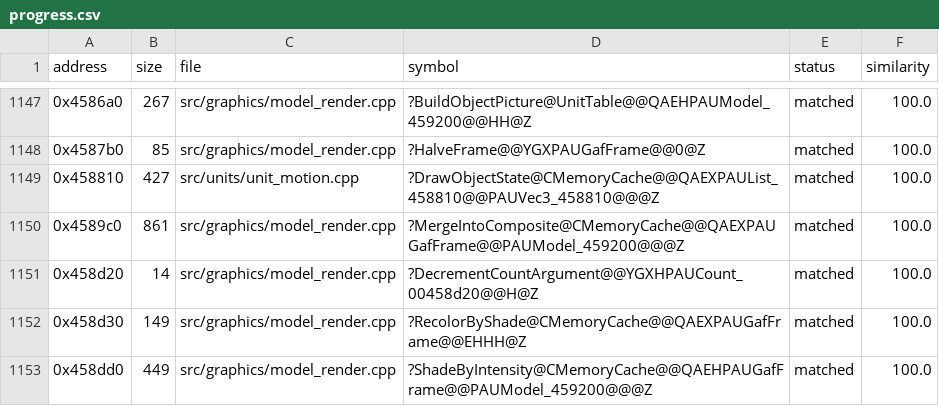
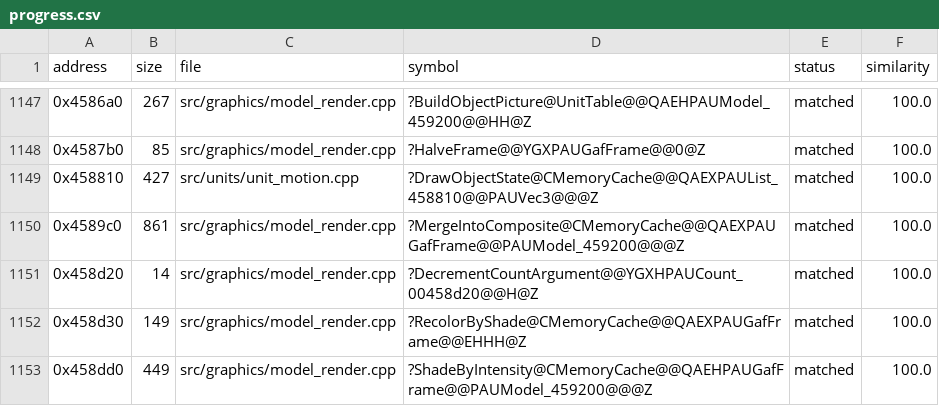
Before and after one commit to HectorBailey/byte-tactics, a CSV file: data/progress.csv, drawn as a sheet; only a part is shown, gaps mark what is left out.

```diff
--- a/data/progress.csv
+++ b/data/progress.csv
@@ -1148,3 +1148,3 @@ address,size,file,symbol,status,similarity
 0x4587b0,85,src/graphics/model_render.cpp,?HalveFrame@@YGXPAUGafFrame@@0@Z,matched,100.0
-0x458810,427,src/units/unit_motion.cpp,?DrawObjectState@CMemoryCache@@QAEXPAUList_458810@@PAUVec3_458810@@@Z,matched,100.0
+0x458810,427,src/units/unit_motion.cpp,?DrawObjectState@CMemoryCache@@QAEXPAUList_458810@@PAUVec3@@@Z,matched,100.0
 0x4589c0,861,src/graphics/model_render.cpp,?MergeIntoComposite@CMemoryCache@@QAEXPAUGafFrame@@PAUModel_459200@@@Z,matched,100.0
```
Also changed, not shown: 1 other file.
